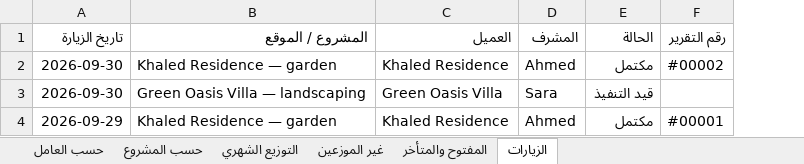
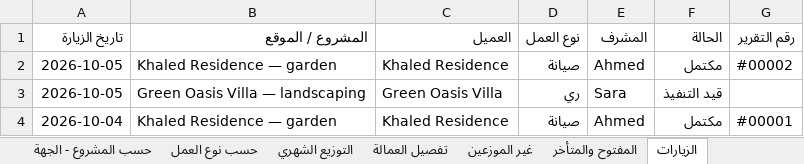
Before and after one commit to ishin12/Check-list, an Excel workbook: docs/uat/samples/reports-all-sample-ar.xlsx, sheet الزيارات, drawn as a sheet; values as stored, in another font and other column widths than the file's, no borders; the diff names each change by its address in the sheet, - before the commit and + after, or states it on an @@ line.

```diff
--- a/docs/uat/samples/reports-all-sample-ar.xlsx (sheet الزيارات)
+++ b/docs/uat/samples/reports-all-sample-ar.xlsx (sheet الزيارات)
-sheet tab: حسب المشروع
+sheet tab: حسب المشروع - الجهة
+sheet tab: حسب نوع العمل
+sheet tab: تفصيل العمالة
+column D (نوع العمل), rows 2-4: صيانة | ري | صيانة
-A2:A3 (تاريخ الزيارة): 2026-09-30
+A2:A3 (تاريخ الزيارة): 2026-10-05
-A4 (تاريخ الزيارة): 2026-09-29
+A4 (تاريخ الزيارة): 2026-10-04
```
Also changed, not shown: sheet غير الموزعين, sheet التوزيع الشهري, sheet حسب العامل, sheet حسب المشروع - الجهة, 4 other files.
